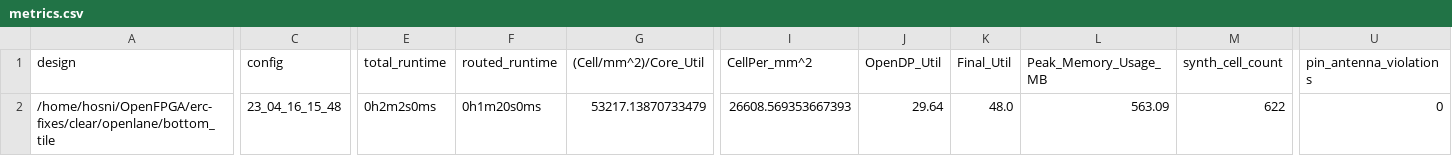
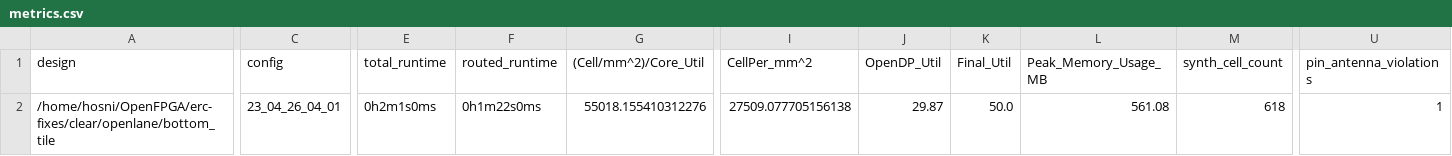
Before and after one commit to efabless/clear, a CSV file: signoff/bottom_tile/metrics.csv, drawn as a sheet; only a part is shown, gaps mark what is left out; the diff covers the shown part only; the diff names each change by its address in the sheet, - before the commit and + after, or states it on an @@ line.

Commit message:
reharden `bottom_tile` after manually removing buffering tri-state signals in  the netlist from yosys

```diff
--- a/signoff/bottom_tile/metrics.csv
+++ b/signoff/bottom_tile/metrics.csv
-C2 (config): 23_04_16_15_48
+C2 (config): 23_04_26_04_01
-E2 (total_runtime): 0h2m2s0ms
+E2 (total_runtime): 0h2m1s0ms
-F2 (routed_runtime): 0h1m20s0ms
+F2 (routed_runtime): 0h1m22s0ms
-G2 ((Cell/mm^2)/Core_Util): 53217.13870733479
+G2 ((Cell/mm^2)/Core_Util): 55018.155410312276
-I2 (CellPer_mm^2): 26608.569353667393
+I2 (CellPer_mm^2): 27509.077705156138
-J2 (OpenDP_Util): 29.64
+J2 (OpenDP_Util): 29.87
-K2 (Final_Util): 48.0
+K2 (Final_Util): 50.0
-L2 (Peak_Memory_Usage_MB): 563.09
+L2 (Peak_Memory_Usage_MB): 561.08
-M2 (synth_cell_count): 622
+M2 (synth_cell_count): 618
-U2 (pin_antenna_violations): 0
+U2 (pin_antenna_violations): 1
```
Also changed, not shown: 19 edited cells elsewhere in this file, 40 other files.
